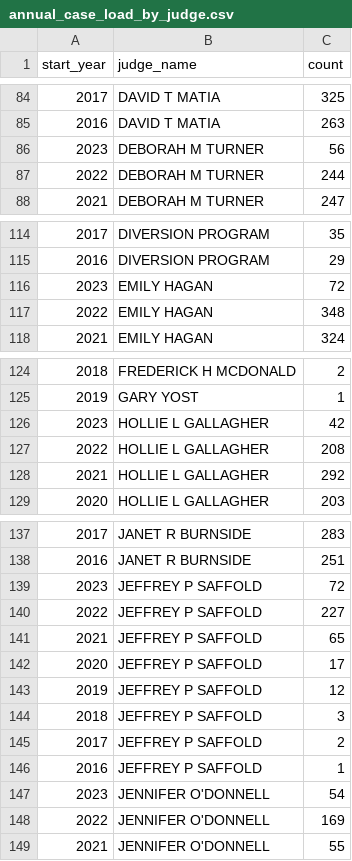
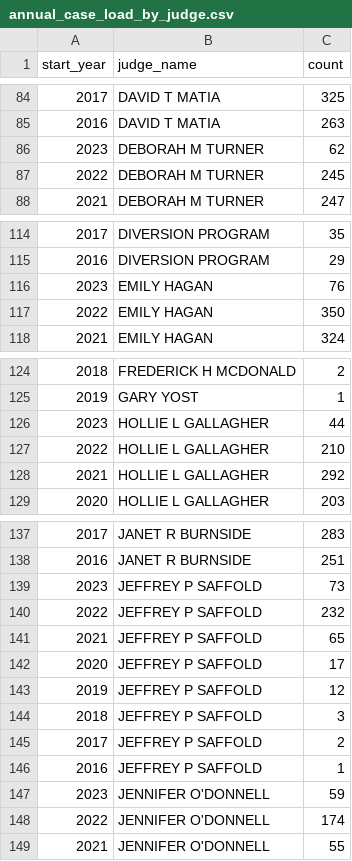
Before and after one commit to nmolivo/cuyacourts, a CSV file: assets/data/annual_case_load_by_judge.csv, drawn as a sheet; only a part is shown, gaps mark what is left out; the diff covers the shown part only.

```diff
--- a/assets/data/annual_case_load_by_judge.csv
+++ b/assets/data/annual_case_load_by_judge.csv
@@ -85,4 +85,4 @@ start_year,judge_name,count
 2016,DAVID T MATIA,263
-2023,DEBORAH M TURNER,56
-2022,DEBORAH M TURNER,244
+2023,DEBORAH M TURNER,62
+2022,DEBORAH M TURNER,245
 2021,DEBORAH M TURNER,247
@@ -115,4 +115,4 @@ start_year,judge_name,count
 2016,DIVERSION PROGRAM,29
-2023,EMILY HAGAN,72
-2022,EMILY HAGAN,348
+2023,EMILY HAGAN,76
+2022,EMILY HAGAN,350
 2021,EMILY HAGAN,324
@@ -125,4 +125,4 @@ start_year,judge_name,count
 2019,GARY YOST,1
-2023,HOLLIE L GALLAGHER,42
-2022,HOLLIE L GALLAGHER,208
+2023,HOLLIE L GALLAGHER,44
+2022,HOLLIE L GALLAGHER,210
 2021,HOLLIE L GALLAGHER,292
@@ -138,4 +138,4 @@ start_year,judge_name,count
 2016,JANET R BURNSIDE,251
-2023,JEFFREY P SAFFOLD,72
-2022,JEFFREY P SAFFOLD,227
+2023,JEFFREY P SAFFOLD,73
+2022,JEFFREY P SAFFOLD,232
 2021,JEFFREY P SAFFOLD,65
@@ -146,4 +146,4 @@ start_year,judge_name,count
 2016,JEFFREY P SAFFOLD,1
-2023,JENNIFER O'DONNELL,54
-2022,JENNIFER O'DONNELL,169
+2023,JENNIFER O'DONNELL,59
+2022,JENNIFER O'DONNELL,174
 2021,JENNIFER O'DONNELL,55
```
Also changed, not shown: 55 edited cells elsewhere in this file.
